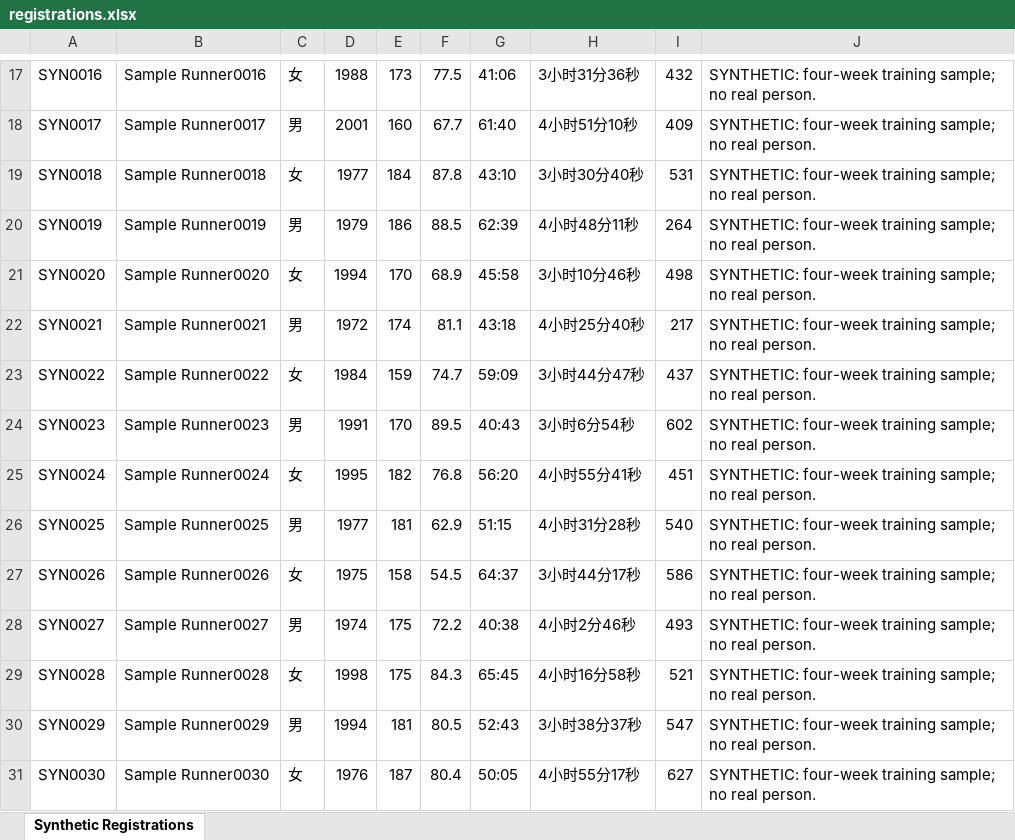
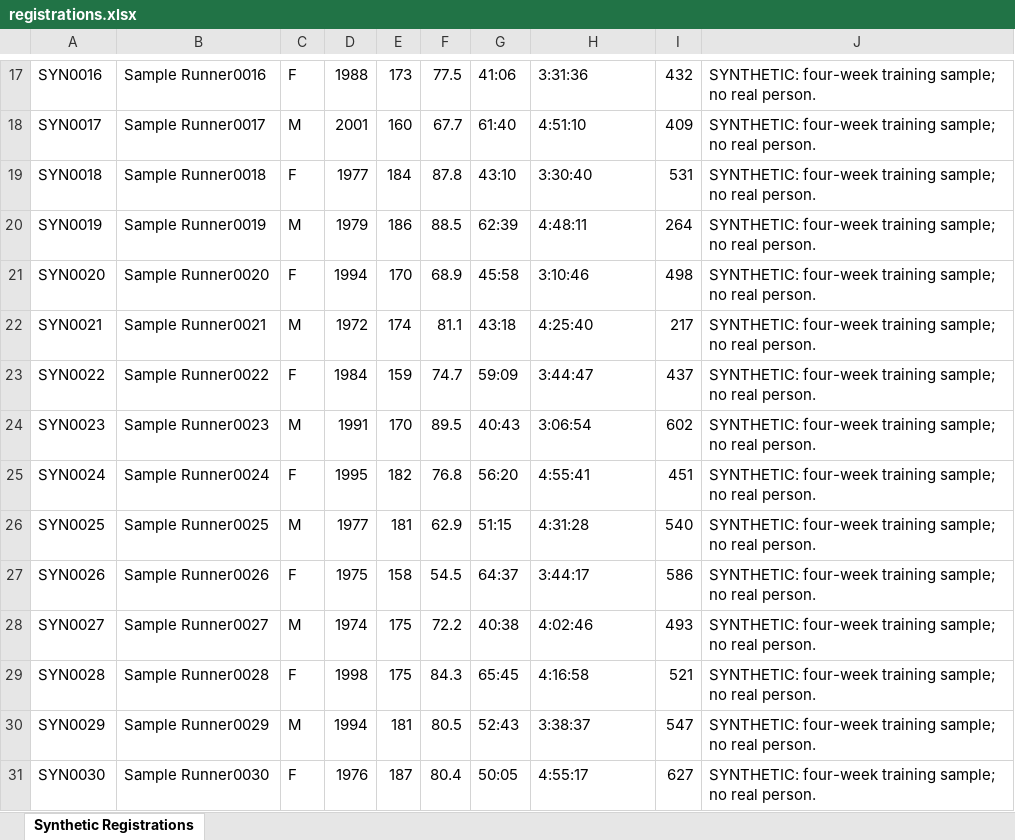
Before and after one commit to Clouddelta/runnerx-public, an Excel workbook: data/sample/registrations.xlsx, sheet Synthetic Registrations, drawn as a sheet; only a part is shown, gaps mark what is left out; values as stored, in another font and other column widths than the file's, no borders; the diff covers the shown part only; the diff names each change by its address in the sheet, - before the commit and + after, or states it on an @@ line.

```diff
--- a/data/sample/registrations.xlsx (sheet Synthetic Registrations)
+++ b/data/sample/registrations.xlsx (sheet Synthetic Registrations)
-C17: 女
+C17: F
-H17: 3小时31分36秒
+H17: 3:31:36
-C18: 男
+C18: M
-H18: 4小时51分10秒
+H18: 4:51:10
-C19: 女
+C19: F
-H19: 3小时30分40秒
+H19: 3:30:40
-C20: 男
+C20: M
-H20: 4小时48分11秒
+H20: 4:48:11
-C21: 女
+C21: F
-H21: 3小时10分46秒
+H21: 3:10:46
-C22: 男
+C22: M
-H22: 4小时25分40秒
+H22: 4:25:40
-C23: 女
+C23: F
-H23: 3小时44分47秒
+H23: 3:44:47
-C24: 男
+C24: M
-H24: 3小时6分54秒
+H24: 3:06:54
-C25: 女
+C25: F
-H25: 4小时55分41秒
+H25: 4:55:41
-C26: 男
+C26: M
-H26: 4小时31分28秒
+H26: 4:31:28
-C27: 女
+C27: F
-H27: 3小时44分17秒
+H27: 3:44:17
-C28: 男
+C28: M
-H28: 4小时2分46秒
+H28: 4:02:46
-C29: 女
+C29: F
-H29: 4小时16分58秒
+H29: 4:16:58
-C30: 男
+C30: M
-H30: 3小时38分37秒
+H30: 3:38:37
-C31: 女
+C31: F
-H31: 4小时55分17秒
+H31: 4:55:17
```
Also changed, not shown: 1 added row, 1 removed row and 30 edited cells elsewhere in this sheet, data/sample/invalid_registrations.xlsx, 13 other files.
